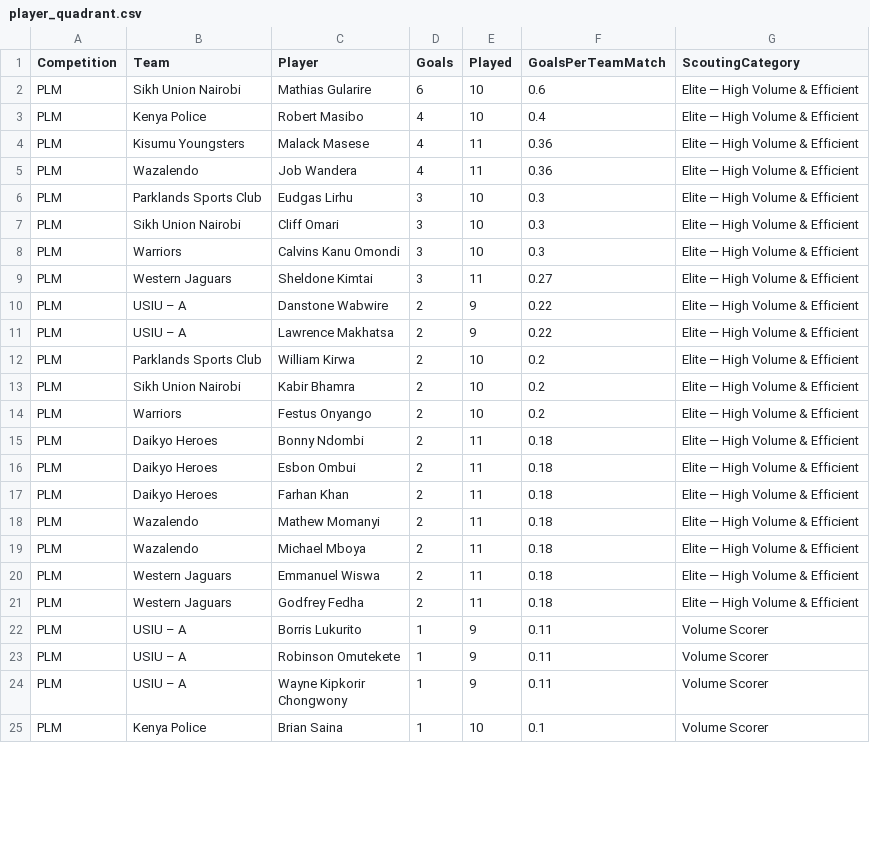
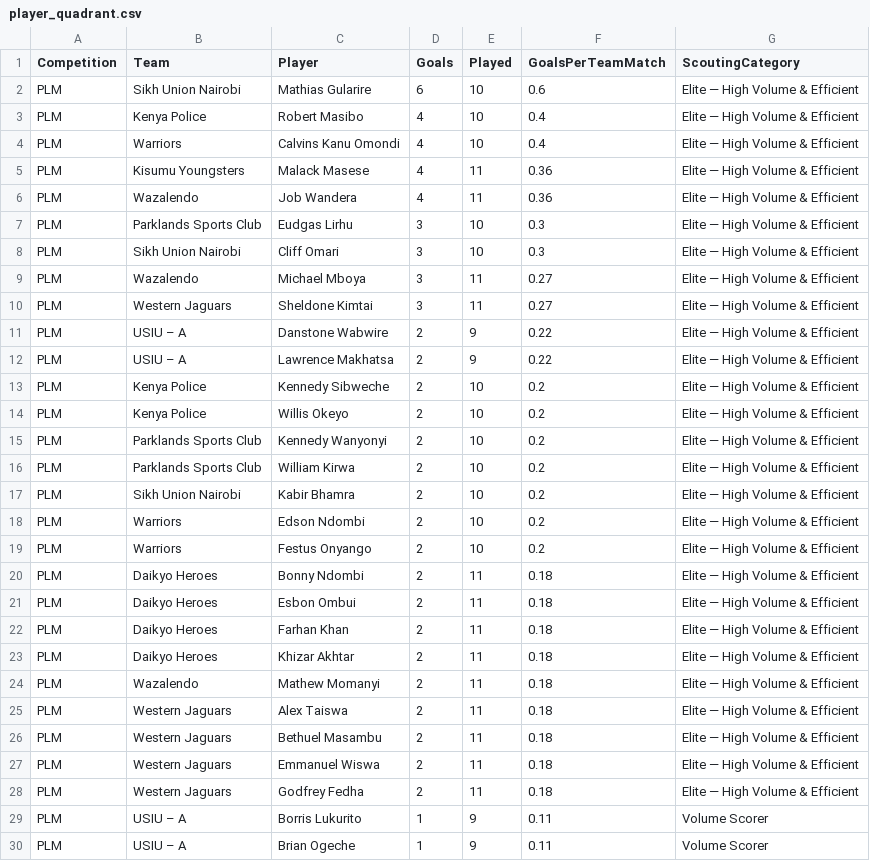
Before and after one commit to agesatony/hockeyiq-kenya, a CSV file: data/processed/player_quadrant.csv, drawn as a sheet; only a part is shown; the shorter side is filled out with more unchanged rows; the diff covers the shown part only.

```diff
--- a/data/processed/player_quadrant.csv
+++ b/data/processed/player_quadrant.csv
@@ -3,2 +3,3 @@ PLM,Sikh Union Nairobi,Mathias Gularire,6,10,0.6,Elite — High Volume & Efficie
 PLM,Kenya Police,Robert Masibo,4,10,0.4,Elite — High Volume & Efficient
+PLM,Warriors,Calvins Kanu Omondi,4,10,0.4,Elite — High Volume & Efficient
 PLM,Kisumu Youngsters,Malack Masese,4,11,0.36,Elite — High Volume & Efficient
@@ -7,3 +8,3 @@ PLM,Parklands Sports Club,Eudgas Lirhu,3,10,0.3,Elite — High Volume & Efficien
 PLM,Sikh Union Nairobi,Cliff Omari,3,10,0.3,Elite — High Volume & Efficient
-PLM,Warriors,Calvins Kanu Omondi,3,10,0.3,Elite — High Volume & Efficient
+PLM,Wazalendo,Michael Mboya,3,11,0.27,Elite — High Volume & Efficient
 PLM,Western Jaguars,Sheldone Kimtai,3,11,0.27,Elite — High Volume & Efficient
@@ -11,4 +12,8 @@ PLM,USIU – A,Danstone Wabwire,2,9,0.22,Elite — High Volume & Efficient
 PLM,USIU – A,Lawrence Makhatsa,2,9,0.22,Elite — High Volume & Efficient
+PLM,Kenya Police,Kennedy Sibweche,2,10,0.2,Elite — High Volume & Efficient
+PLM,Kenya Police,Willis Okeyo,2,10,0.2,Elite — High Volume & Efficient
+PLM,Parklands Sports Club,Kennedy Wanyonyi,2,10,0.2,Elite — High Volume & Efficient
 PLM,Parklands Sports Club,William Kirwa,2,10,0.2,Elite — High Volume & Efficient
 PLM,Sikh Union Nairobi,Kabir Bhamra,2,10,0.2,Elite — High Volume & Efficient
+PLM,Warriors,Edson Ndombi,2,10,0.2,Elite — High Volume & Efficient
 PLM,Warriors,Festus Onyango,2,10,0.2,Elite — High Volume & Efficient
@@ -17,4 +22,6 @@ PLM,Daikyo Heroes,Esbon Ombui,2,11,0.18,Elite — High Volume & Efficient
 PLM,Daikyo Heroes,Farhan Khan,2,11,0.18,Elite — High Volume & Efficient
+PLM,Daikyo Heroes,Khizar Akhtar,2,11,0.18,Elite — High Volume & Efficient
 PLM,Wazalendo,Mathew Momanyi,2,11,0.18,Elite — High Volume & Efficient
-PLM,Wazalendo,Michael Mboya,2,11,0.18,Elite — High Volume & Efficient
+PLM,Western Jaguars,Alex Taiswa,2,11,0.18,Elite — High Volume & Efficient
+PLM,Western Jaguars,Bethuel Masambu,2,11,0.18,Elite — High Volume & Efficient
 PLM,Western Jaguars,Emmanuel Wiswa,2,11,0.18,Elite — High Volume & Efficient
@@ -22 +29,2 @@ PLM,Western Jaguars,Godfrey Fedha,2,11,0.18,Elite — High Volume & Efficient
 PLM,USIU – A,Borris Lukurito,1,9,0.11,Volume Scorer
+PLM,USIU – A,Brian Ogeche,1,9,0.11,Volume Scorer
```
Also changed, not shown: 8 added rows, 5 removed rows and 5 edited cells elsewhere in this file, data/processed/card_summary.csv, data/processed/player_influence.csv, 38 other files.
